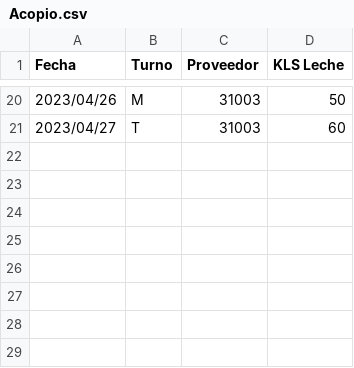
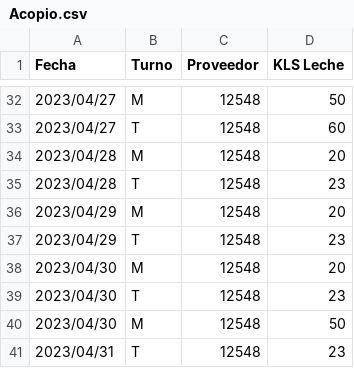
Before and after one commit to strxngers/Proyecto-1-tingeso, a CSV file: demo/Acopio.csv, drawn as a sheet; only a part is shown, gaps mark what is left out; the diff covers the shown part only.

```diff
--- a/demo/Acopio.csv
+++ b/demo/Acopio.csv
@@ -20,2 +32,10 @@ Fecha;Turno;Proveedor;KLS Leche
-2023/04/26;M;31003;50
-2023/04/27;T;31003;60
+2023/04/27;M;12548;50
+2023/04/27;T;12548;60
+2023/04/28;M;12548;20
+2023/04/28;T;12548;23
+2023/04/29;M;12548;20
+2023/04/29;T;12548;23
+2023/04/30;M;12548;20
+2023/04/30;T;12548;23
+2023/04/30;M;12548;50
+2023/04/31;T;12548;23
```
Also changed, not shown: 12 added rows, 2 moved rows and 10 edited cells elsewhere in this file, 8 other files.
